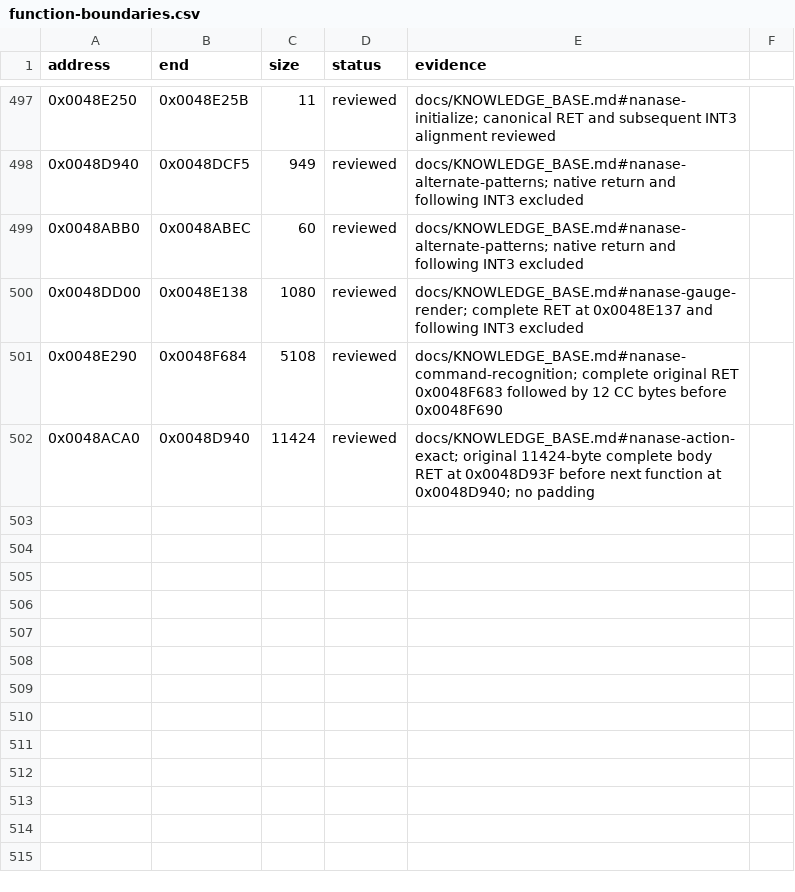
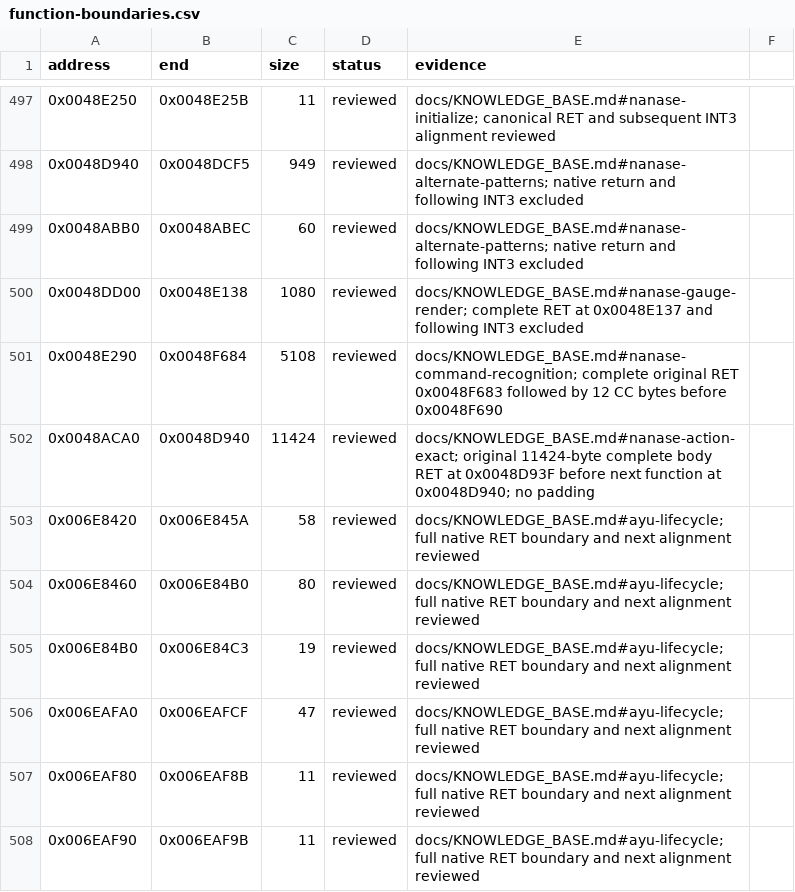
Before and after one commit to N0zoM1z0/Eternal-Fighter-Zero, a CSV file: config/function-boundaries.csv, drawn as a sheet; only a part is shown, gaps mark what is left out; the diff names each change by its address in the sheet, - before the commit and + after, or states it on an @@ line.

```diff
--- a/config/function-boundaries.csv
+++ b/config/function-boundaries.csv
+row 503: 0x006E8420 | 0x006E845A | 58 | reviewed | docs/KNOWLEDGE_BASE.md#ayu-lifecycle; full native RET boundary and next alignment reviewed
+row 504: 0x006E8460 | 0x006E84B0 | 80 | reviewed | docs/KNOWLEDGE_BASE.md#ayu-lifecycle; full native RET boundary and next alignment reviewed
+row 505: 0x006E84B0 | 0x006E84C3 | 19 | reviewed | docs/KNOWLEDGE_BASE.md#ayu-lifecycle; full native RET boundary and next alignment reviewed
+row 506: 0x006EAFA0 | 0x006EAFCF | 47 | reviewed | docs/KNOWLEDGE_BASE.md#ayu-lifecycle; full native RET boundary and next alignment reviewed
+row 507: 0x006EAF80 | 0x006EAF8B | 11 | reviewed | docs/KNOWLEDGE_BASE.md#ayu-lifecycle; full native RET boundary and next alignment reviewed
+row 508: 0x006EAF90 | 0x006EAF9B | 11 | reviewed | docs/KNOWLEDGE_BASE.md#ayu-lifecycle; full native RET boundary and next alignment reviewed
```
Also changed, not shown: config/function-origins.csv, config/functions.csv, 7 other files.
